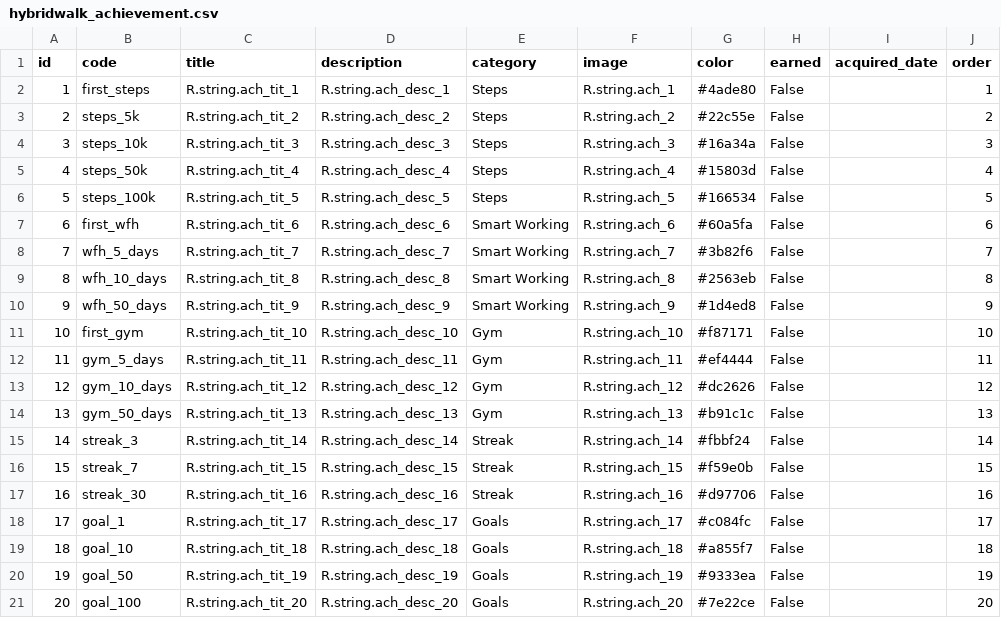
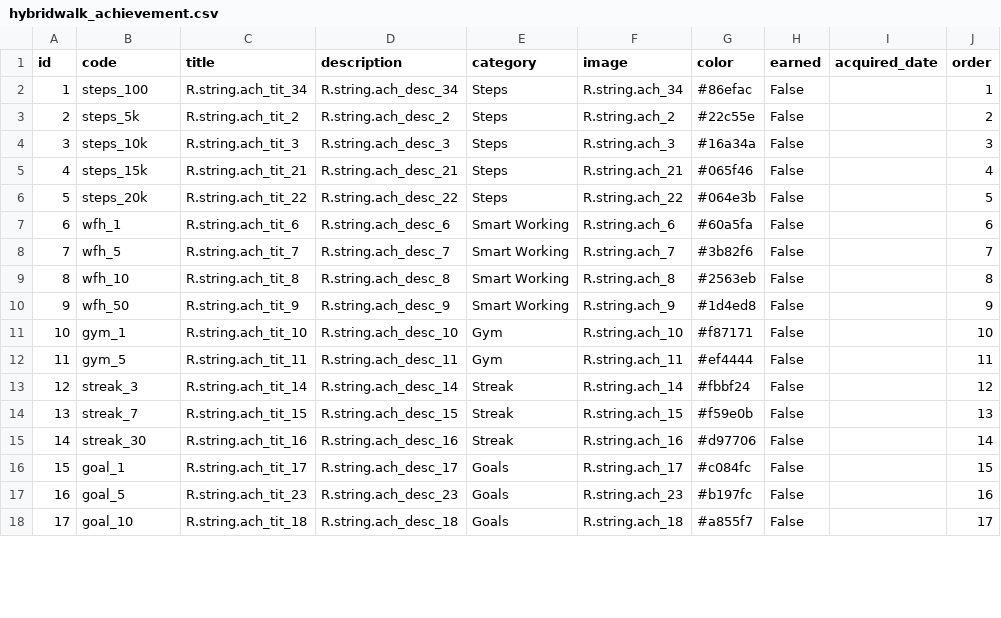
Before and after one commit to rMarduk87/Pausa-smart-working, a CSV file: app/src/main/res/raw/hybridwalk_achievement.csv, drawn as a sheet; only a part is shown; removed rows and columns are numbered as before the commit, all else as after; the diff covers the shown part only; the diff names each change by its address in the sheet, - before the commit and + after, or states it on an @@ line.

```diff
--- a/app/src/main/res/raw/hybridwalk_achievement.csv
+++ b/app/src/main/res/raw/hybridwalk_achievement.csv
-B2 (code): first_steps
+B2 (code): steps_100
-C2 (title): R.string.ach_tit_1
+C2 (title): R.string.ach_tit_34
-D2 (description): R.string.ach_desc_1
+D2 (description): R.string.ach_desc_34
-F2 (image): R.string.ach_1
+F2 (image): R.string.ach_34
-G2 (color): #4ade80
+G2 (color): #86efac
-B5 (code): steps_50k
+B5 (code): steps_15k
-C5 (title): R.string.ach_tit_4
+C5 (title): R.string.ach_tit_21
-D5 (description): R.string.ach_desc_4
+D5 (description): R.string.ach_desc_21
-F5 (image): R.string.ach_4
+F5 (image): R.string.ach_21
-G5 (color): #15803d
+G5 (color): #065f46
-B6 (code): steps_100k
+B6 (code): steps_20k
-C6 (title): R.string.ach_tit_5
+C6 (title): R.string.ach_tit_22
-D6 (description): R.string.ach_desc_5
+D6 (description): R.string.ach_desc_22
-F6 (image): R.string.ach_5
+F6 (image): R.string.ach_22
-G6 (color): #166534
+G6 (color): #064e3b
-B7 (code): first_wfh
+B7 (code): wfh_1
-B8 (code): wfh_5_days
+B8 (code): wfh_5
-B9 (code): wfh_10_days
+B9 (code): wfh_10
-B10 (code): wfh_50_days
+B10 (code): wfh_50
-B11 (code): first_gym
+B11 (code): gym_1
-B12 (code): gym_5_days
+B12 (code): gym_5
-row 13: 12 | gym_10_days | R.string.ach_tit_12 | R.string.ach_desc_12 | Gym | R.string.ach_12 | #dc2626 | False |  | 12
-row 14: 13 | gym_50_days | R.string.ach_tit_13 | R.string.ach_desc_13 | Gym | R.string.ach_13 | #b91c1c | False |  | 13
@@ column A (id) renumbered between rows 13 and 18 @@
-J13 (order): 14
+J13 (order): 12
-J14 (order): 15
+J14 (order): 13
-J15 (order): 16
+J15 (order): 14
-J16 (order): 17
+J16 (order): 15
+row 17: 16 | goal_5 | R.string.ach_tit_23 | R.string.ach_desc_23 | Goals | R.string.ach_23 | #b197fc | False |  | 16
-J18 (order): 18
+J18 (order): 17
-row 20: 19 | goal_50 | R.string.ach_tit_19 | R.string.ach_desc_19 | Goals | R.string.ach_19 | #9333ea | False |  | 19
-row 21: 20 | goal_100 | R.string.ach_tit_20 | R.string.ach_desc_20 | Goals | R.string.ach_20 | #7e22ce | False |  | 20
```
Also changed, not shown: 10 added rows elsewhere in this file, app/src/main/res/raw/hybridwalk_achievement_detail.csv, 23 other files.
